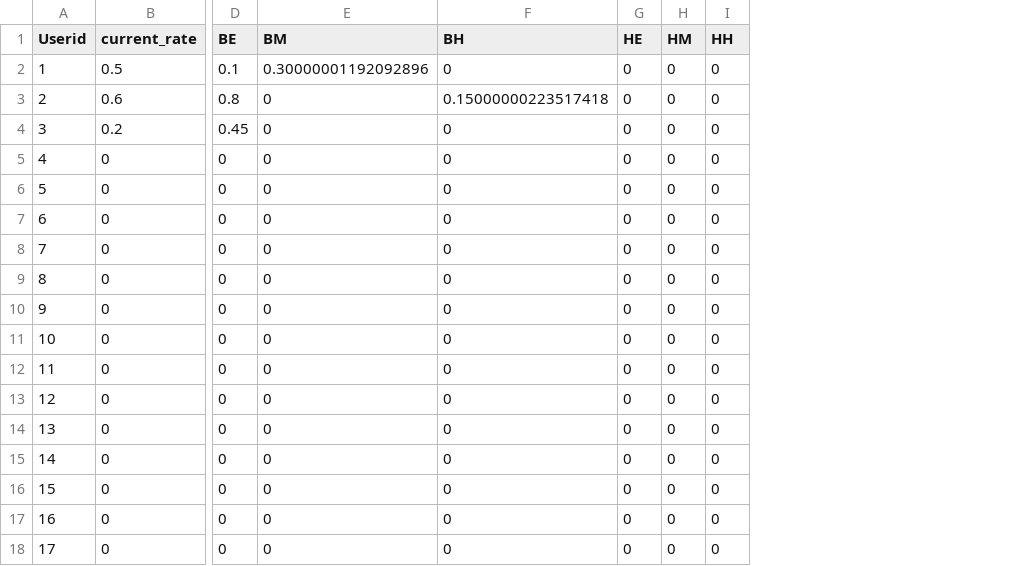
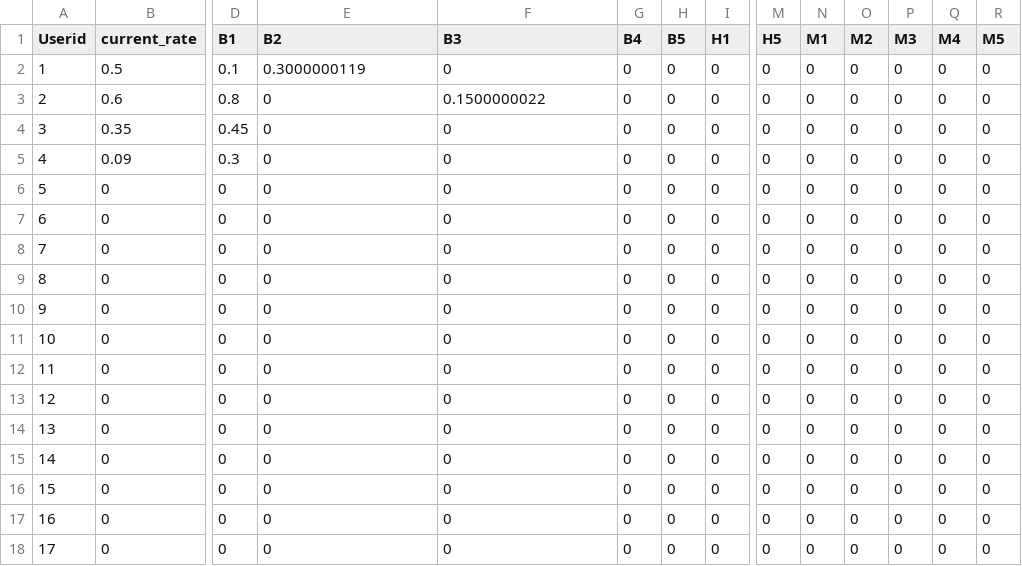
Before and after one commit to DeeptiSaravanan/Adaptive-Learning-Management-System, a CSV file: lr.csv, drawn as a sheet; only a part is shown, gaps mark what is left out; the diff covers the shown part only; the diff names each change by its address in the sheet, - before the commit and + after, or states it on an @@ line.

Commit message:
Changed column headings to have unit names

```diff
--- a/lr.csv
+++ b/lr.csv
+column M (H5), rows 2-18: all 0
+column N (M1), rows 2-18: all 0
+column O (M2), rows 2-18: all 0
+column P (M3), rows 2-18: all 0
+column Q (M4), rows 2-18: all 0
+column R (M5), rows 2-18: all 0
-D1: BE
+D1: B1
-E1: BM
+E1: B2
-F1: BH
+F1: B3
-G1: HE
+G1: B4
-H1: HM
+H1: B5
-I1: HH
+I1: H1
-E2 (B2): 0.30000001192092896
+E2 (B2): 0.3000000119
-F3 (B3): 0.15000000223517418
+F3 (B3): 0.1500000022
-B4 (current_rate): 0.2
+B4 (current_rate): 0.35
-B5 (current_rate): 0
+B5 (current_rate): 0.09
-D5 (B1): 0
+D5 (B1): 0.3
```
Also changed, not shown: 4 edited cells elsewhere in this file.
